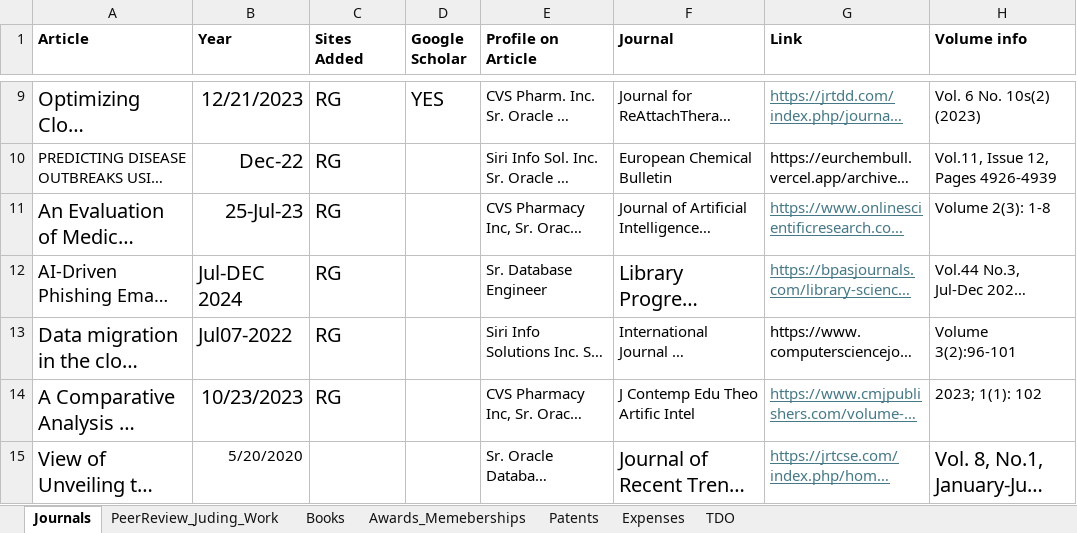
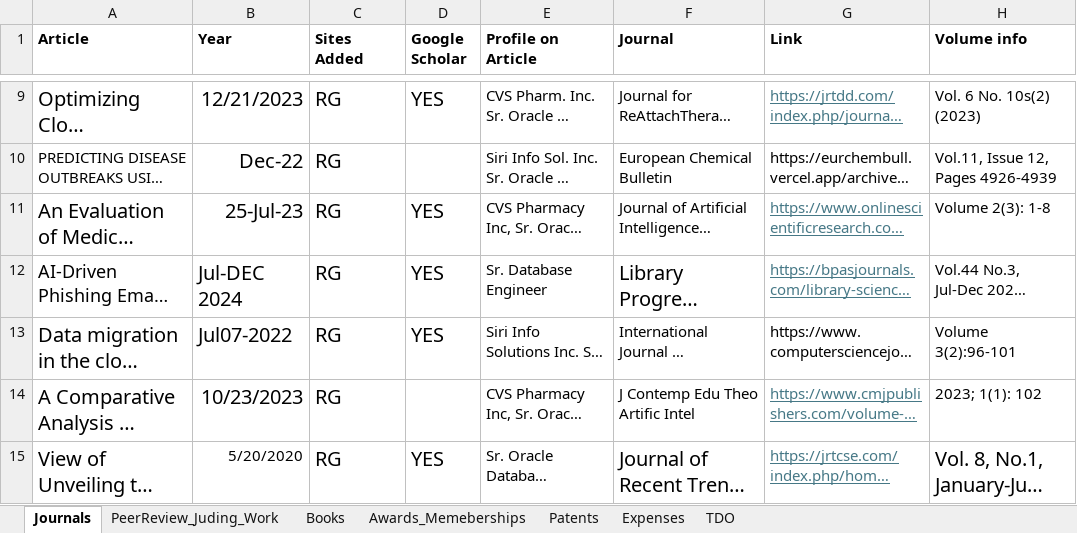
Before and after one commit to janardhanasunkara9/Learning_Repo, an Excel workbook: GC_2024/GC_2024_Info.xlsx, sheet Journals, drawn as a sheet; only a part is shown, gaps mark what is left out; long unchanged cells end in …; values as stored, in another font and other column widths than the file's, no borders; the diff covers the shown part only; the diff names each change by its address in the sheet, - before the commit and + after, or states it on an @@ line.

```diff
--- a/GC_2024/GC_2024_Info.xlsx (sheet Journals)
+++ b/GC_2024/GC_2024_Info.xlsx (sheet Journals)
-D11:D13 (Google Scholar): (empty)
+D11:D13 (Google Scholar): YES
-C15 (Sites Added): (empty)
+C15 (Sites Added): RG
-D15 (Google Scholar): (empty)
+D15 (Google Scholar): YES
```
Also changed, not shown: 2 added rows and 3 edited cells elsewhere in this sheet, sheet PeerReview_Juding_Work, sheet Awards_Memeberships, sheet Expenses, sheet Patents, sheet Books, 26 other files.
